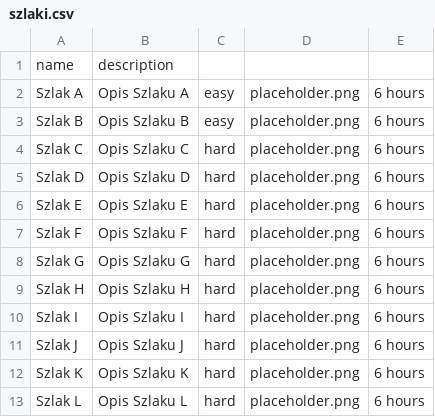
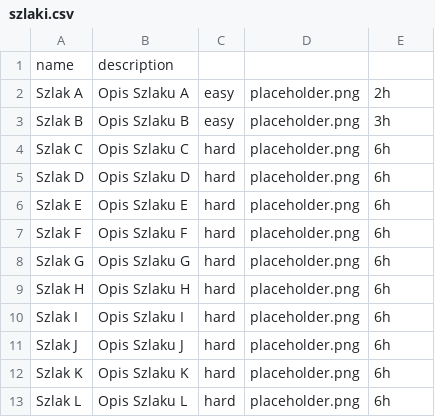
Before and after one commit to kapeluszk/androidStudioUni, a CSV file: app/src/main/assets/szlaki.csv, drawn as a sheet.

```diff
--- a/app/src/main/assets/szlaki.csv
+++ b/app/src/main/assets/szlaki.csv
@@ -1,13 +1,13 @@
 name,description
-Szlak A,Opis Szlaku A,easy,placeholder.png,6 hours
-Szlak B,Opis Szlaku B,easy,placeholder.png,6 hours
-Szlak C,Opis Szlaku C,hard,placeholder.png,6 hours
-Szlak D,Opis Szlaku D,hard,placeholder.png,6 hours
-Szlak E,Opis Szlaku E,hard,placeholder.png,6 hours
-Szlak F,Opis Szlaku F,hard,placeholder.png,6 hours
-Szlak G,Opis Szlaku G,hard,placeholder.png,6 hours
-Szlak H,Opis Szlaku H,hard,placeholder.png,6 hours
-Szlak I,Opis Szlaku I,hard,placeholder.png,6 hours
-Szlak J,Opis Szlaku J,hard,placeholder.png,6 hours
-Szlak K,Opis Szlaku K,hard,placeholder.png,6 hours
-Szlak L,Opis Szlaku L,hard,placeholder.png,6 hours
+Szlak A,Opis Szlaku A,easy,placeholder.png,2h
+Szlak B,Opis Szlaku B,easy,placeholder.png,3h
+Szlak C,Opis Szlaku C,hard,placeholder.png,6h
+Szlak D,Opis Szlaku D,hard,placeholder.png,6h
+Szlak E,Opis Szlaku E,hard,placeholder.png,6h
+Szlak F,Opis Szlaku F,hard,placeholder.png,6h
+Szlak G,Opis Szlaku G,hard,placeholder.png,6h
+Szlak H,Opis Szlaku H,hard,placeholder.png,6h
+Szlak I,Opis Szlaku I,hard,placeholder.png,6h
+Szlak J,Opis Szlaku J,hard,placeholder.png,6h
+Szlak K,Opis Szlaku K,hard,placeholder.png,6h
+Szlak L,Opis Szlaku L,hard,placeholder.png,6h
```
Also changed, not shown: 9 other files.
